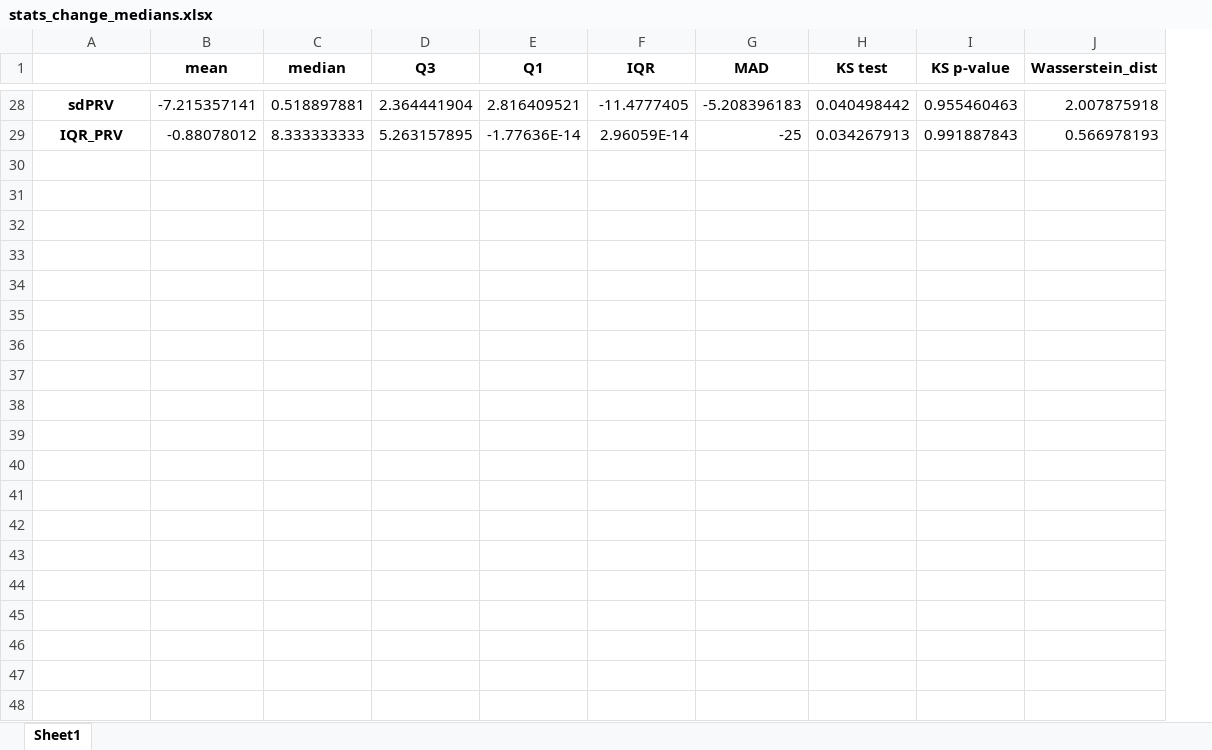
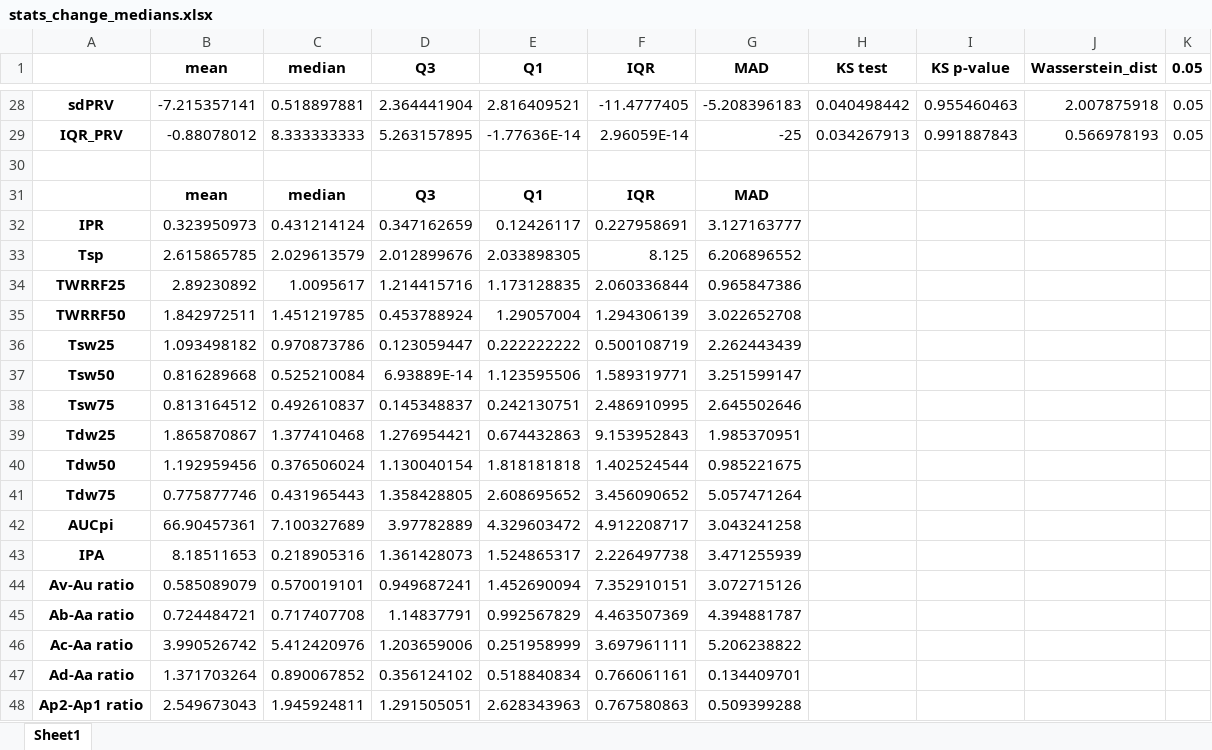
Before and after one commit to DCLInter/internship, an Excel workbook: stats_change_medians.xlsx, sheet Sheet1, drawn as a sheet; only a part is shown, gaps mark what is left out; values as stored, in another font and other column widths than the file's, no borders; charts and pictures and conditional formats not drawn; the diff covers the shown part only; the diff names each change by its address in the sheet, - before the commit and + after, or states it on an @@ line.

```diff
--- a/stats_change_medians.xlsx (sheet Sheet1)
+++ b/stats_change_medians.xlsx (sheet Sheet1)
+column K (0.05), rows 28-29: 0.05 | 0.05
+row 30: (empty)
+row 31:  | mean | median | Q3 | Q1 | IQR | MAD
+row 32: IPR | 0.323950973 | 0.431214124 | 0.347162659 | 0.12426117 | 0.227958691 | 3.127163777
+row 33: Tsp | 2.615865785 | 2.029613579 | 2.012899676 | 2.033898305 | 8.125 | 6.206896552
+row 34: TWRRF25 | 2.89230892 | 1.0095617 | 1.214415716 | 1.173128835 | 2.060336844 | 0.965847386
+row 35: TWRRF50 | 1.842972511 | 1.451219785 | 0.453788924 | 1.29057004 | 1.294306139 | 3.022652708
+row 36: Tsw25 | 1.093498182 | 0.970873786 | 0.123059447 | 0.222222222 | 0.500108719 | 2.262443439
+row 37: Tsw50 | 0.816289668 | 0.525210084 | 6.93889E-14 | 1.123595506 | 1.589319771 | 3.251599147
+row 38: Tsw75 | 0.813164512 | 0.492610837 | 0.145348837 | 0.242130751 | 2.486910995 | 2.645502646
+row 39: Tdw25 | 1.865870867 | 1.377410468 | 1.276954421 | 0.674432863 | 9.153952843 | 1.985370951
+row 40: Tdw50 | 1.192959456 | 0.376506024 | 1.130040154 | 1.818181818 | 1.402524544 | 0.985221675
+row 41: Tdw75 | 0.775877746 | 0.431965443 | 1.358428805 | 2.608695652 | 3.456090652 | 5.057471264
+row 42: AUCpi | 66.90457361 | 7.100327689 | 3.97782889 | 4.329603472 | 4.912208717 | 3.043241258
+row 43: IPA | 8.18511653 | 0.218905316 | 1.361428073 | 1.524865317 | 2.226497738 | 3.471255939
+row 44: Av-Au ratio | 0.585089079 | 0.570019101 | 0.949687241 | 1.452690094 | 7.352910151 | 3.072715126
+row 45: Ab-Aa ratio | 0.724484721 | 0.717407708 | 1.14837791 | 0.992567829 | 4.463507369 | 4.394881787
+row 46: Ac-Aa ratio | 3.990526742 | 5.412420976 | 1.203659006 | 0.251958999 | 3.697961111 | 5.206238822
+row 47: Ad-Aa ratio | 1.371703264 | 0.890067852 | 0.356124102 | 0.518840834 | 0.766061161 | 0.134409701
+row 48: Ap2-Ap1 ratio | 2.549673043 | 1.945924811 | 1.291505051 | 2.628343963 | 0.767580863 | 0.509399288
```
Also changed, not shown: 11 added rows elsewhere in this sheet, charts or pictures, outliers_change_only_medians.xlsx, outliers_change_with_all.xlsx, 4 other files.
